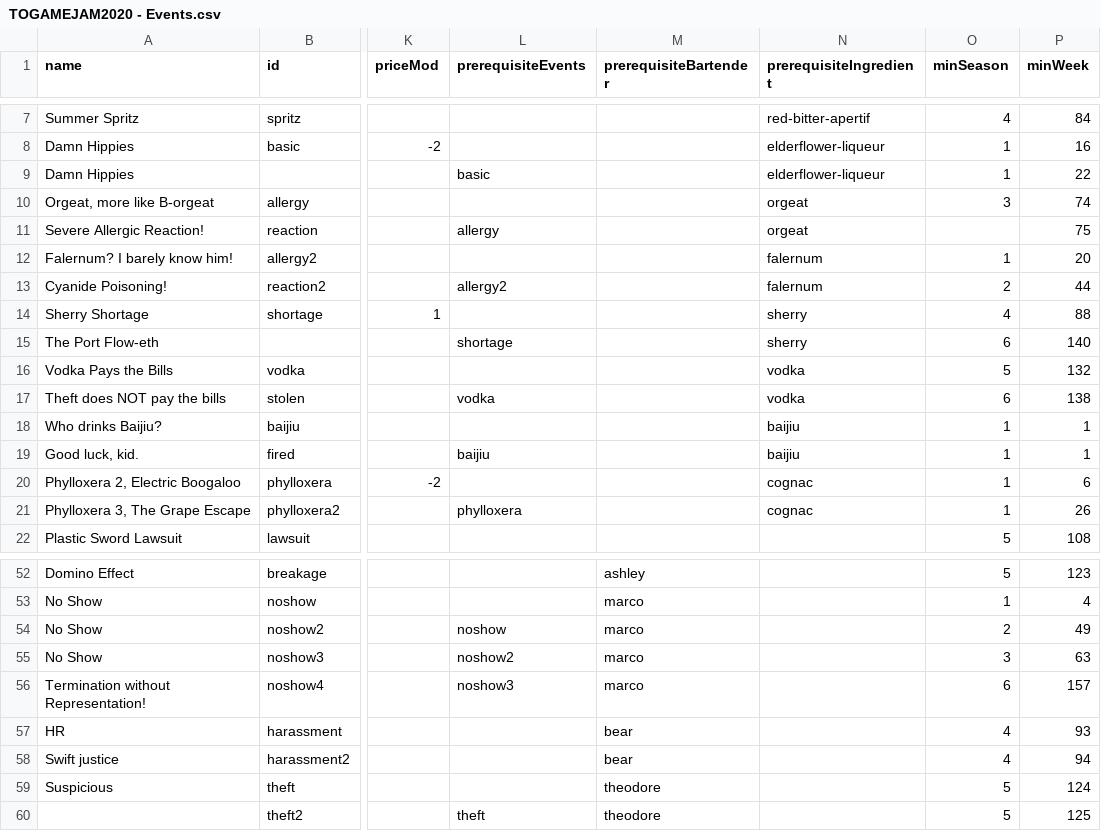
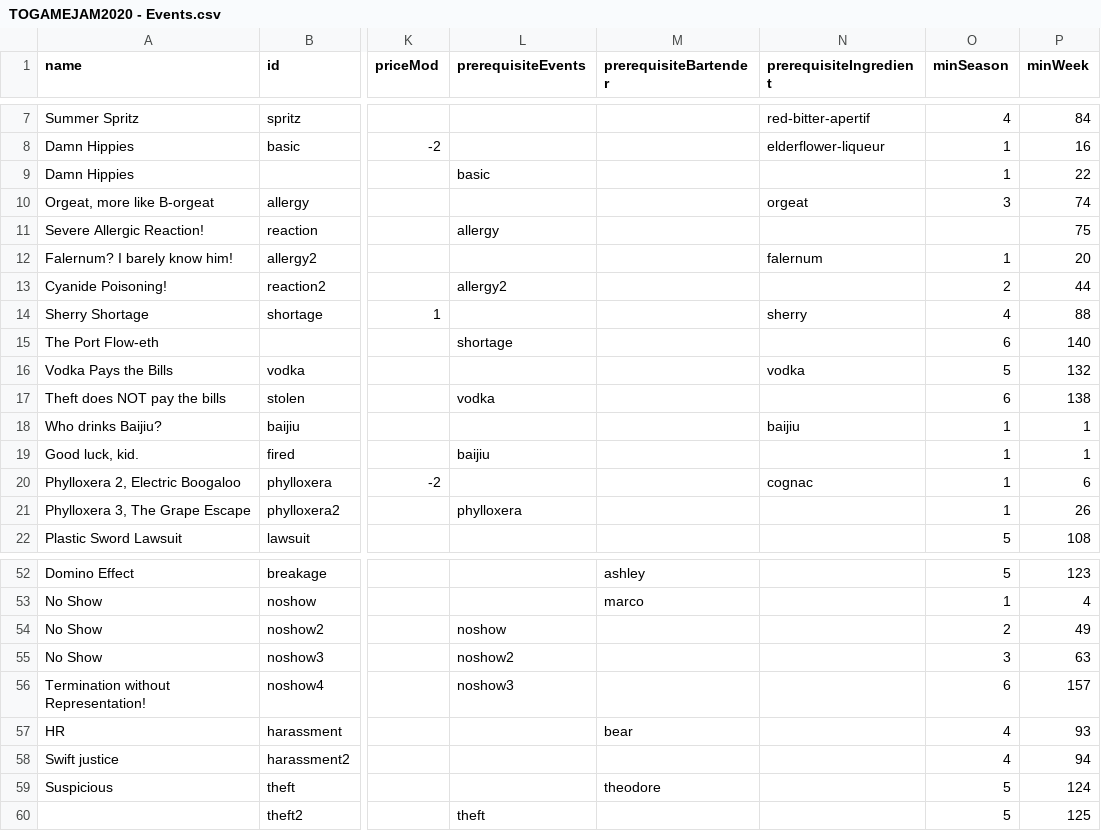
Before and after one commit to bitwit/bartender-fantasy-league, a CSV file: public/data/TOGAMEJAM2020 - Events.csv, drawn as a sheet; only a part is shown, gaps mark what is left out; the diff covers the shown part only; the diff names each change by its address in the sheet, - before the commit and + after, or states it on an @@ line.

```diff
--- a/public/data/TOGAMEJAM2020 - Events.csv
+++ b/public/data/TOGAMEJAM2020 - Events.csv
-N9 (prerequisiteIngredient): elderflower-liqueur
+N9 (prerequisiteIngredient): (empty)
-N11 (prerequisiteIngredient): orgeat
+N11 (prerequisiteIngredient): (empty)
-N13 (prerequisiteIngredient): falernum
+N13 (prerequisiteIngredient): (empty)
-N15 (prerequisiteIngredient): sherry
+N15 (prerequisiteIngredient): (empty)
-N17 (prerequisiteIngredient): vodka
+N17 (prerequisiteIngredient): (empty)
-N19 (prerequisiteIngredient): baijiu
+N19 (prerequisiteIngredient): (empty)
-N21 (prerequisiteIngredient): cognac
+N21 (prerequisiteIngredient): (empty)
-M54:M56 (prerequisiteBartender): marco
+M54:M56 (prerequisiteBartender): (empty)
-M58 (prerequisiteBartender): bear
+M58 (prerequisiteBartender): (empty)
-M60 (prerequisiteBartender): theodore
+M60 (prerequisiteBartender): (empty)
```
Also changed, not shown: 3 edited cells elsewhere in this file, 3 other files.
